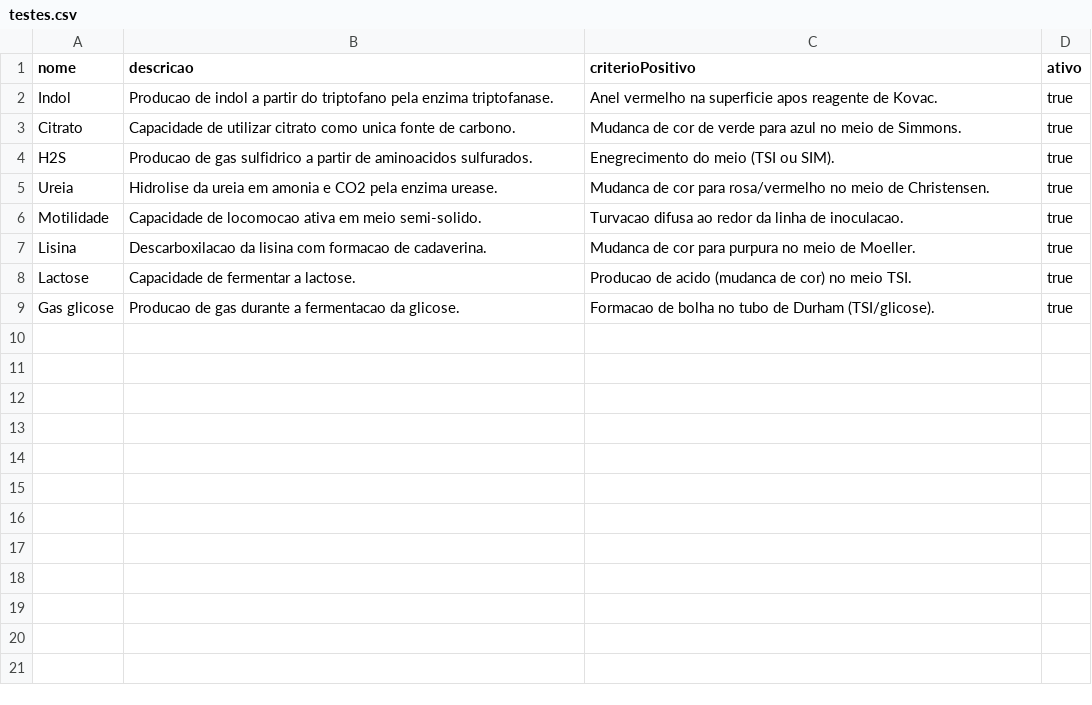
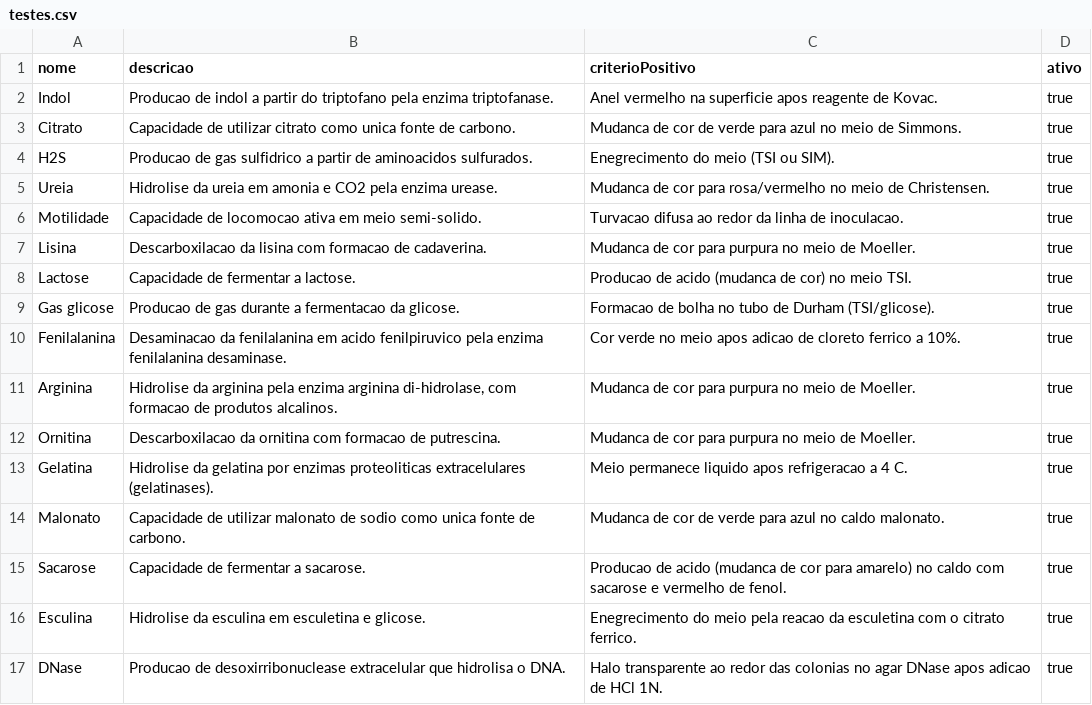
Before and after one commit to PedroNakao/bacteriaSystemV1, a CSV file: bacteriaSystem/src/main/resources/arquivos-teste/testes.csv, drawn as a sheet; the diff names each change by its address in the sheet, - before the commit and + after, or states it on an @@ line.

```diff
--- a/bacteriaSystem/src/main/resources/arquivos-teste/testes.csv
+++ b/bacteriaSystem/src/main/resources/arquivos-teste/testes.csv
+row 10: Fenilalanina | Desaminacao da fenilalanina em acido fenilpiruvico pela enzima fenilalanina desaminase. | Cor verde no meio apos adicao de cloreto ferrico a 10%. | true
+row 11: Arginina | Hidrolise da arginina pela enzima arginina di-hidrolase, com formacao de produtos alcalinos. | Mudanca de cor para purpura no meio de Moeller. | true
+row 12: Ornitina | Descarboxilacao da ornitina com formacao de putrescina. | Mudanca de cor para purpura no meio de Moeller. | true
+row 13: Gelatina | Hidrolise da gelatina por enzimas proteoliticas extracelulares (gelatinases). | Meio permanece liquido apos refrigeracao a 4 C. | true
+row 14: Malonato | Capacidade de utilizar malonato de sodio como unica fonte de carbono. | Mudanca de cor de verde para azul no caldo malonato. | true
+row 15: Sacarose | Capacidade de fermentar a sacarose. | Producao de acido (mudanca de cor para amarelo) no caldo com sacarose e vermelho de fenol. | true
+row 16: Esculina | Hidrolise da esculina em esculetina e glicose. | Enegrecimento do meio pela reacao da esculetina com o citrato ferrico. | true
+row 17: DNase | Producao de desoxirribonuclease extracelular que hidrolisa o DNA. | Halo transparente ao redor das colonias no agar DNase apos adicao de HCl 1N. | true
```
Also changed, not shown: bacteriaSystem/src/main/resources/arquivos-teste/bacterias.csv, 4 other files.
